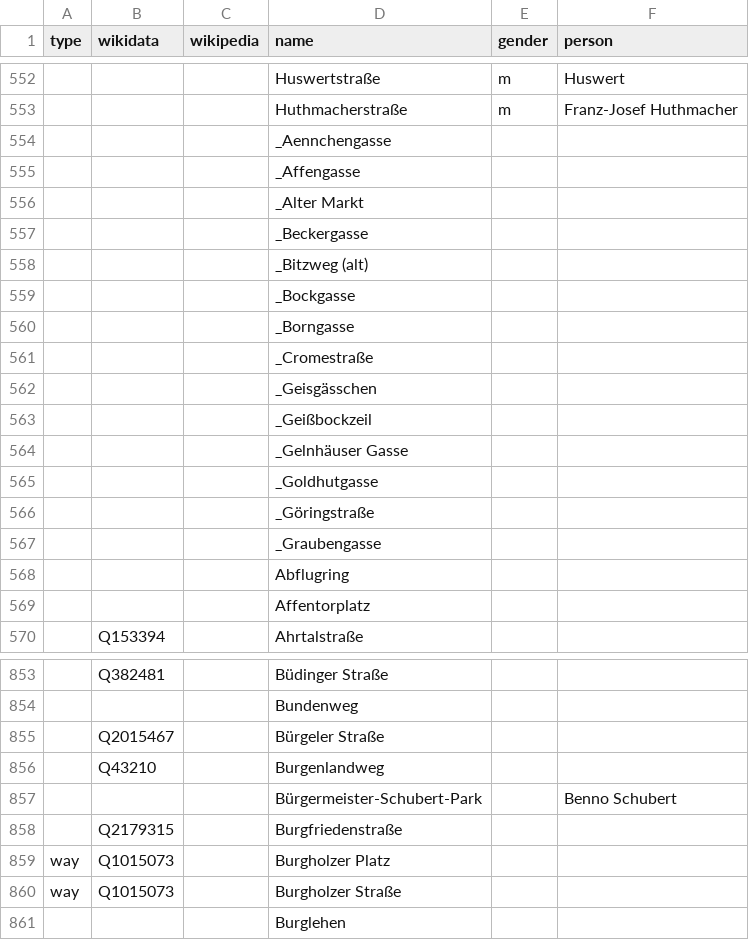
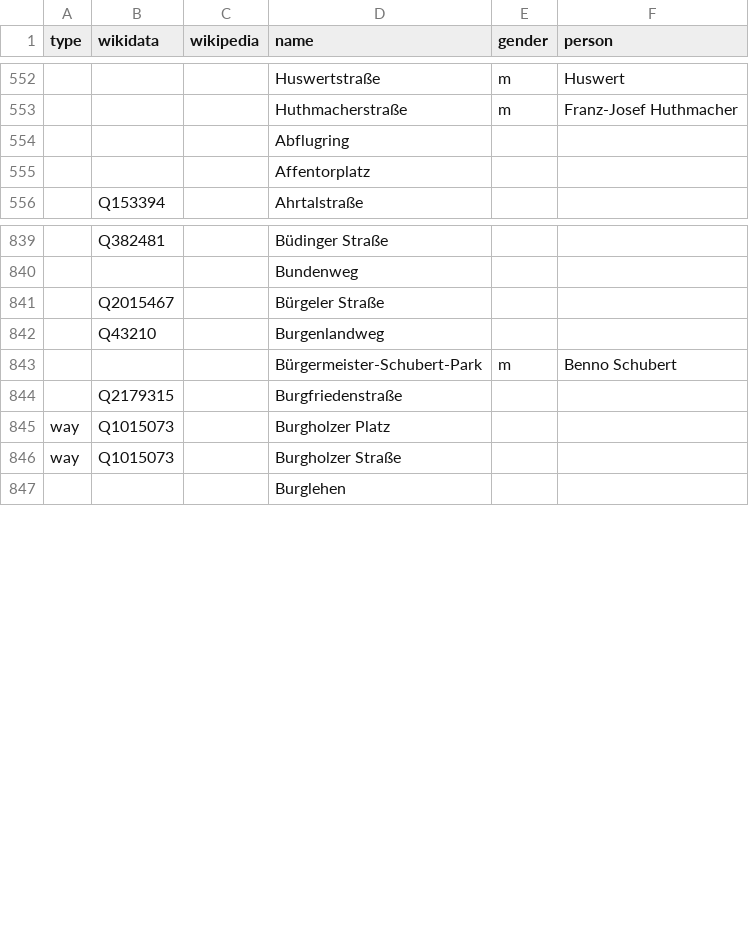
Before and after one commit to EqualStreetNames/equalstreetnames-frankfurt-am-main, a CSV file: data/data.csv, drawn as a sheet; only a part is shown, gaps mark what is left out; removed rows and columns are numbered as before the commit, all else as after; the diff names each change by its address in the sheet, - before the commit and + after, or states it on an @@ line.

Commit message:
Update data.csv

```diff
--- a/data/data.csv
+++ b/data/data.csv
-row 554:  |  |  | _Aennchengasse
-row 555:  |  |  | _Affengasse
-row 556:  |  |  | _Alter Markt
-row 557:  |  |  | _Beckergasse
-row 558:  |  |  | _Bitzweg (alt)
-row 559:  |  |  | _Bockgasse
-row 560:  |  |  | _Borngasse
-row 561:  |  |  | _Cromestraße
-row 562:  |  |  | _Geisgässchen
-row 563:  |  |  | _Geißbockzeil
-row 564:  |  |  | _Gelnhäuser Gasse
-row 565:  |  |  | _Goldhutgasse
-row 566:  |  |  | _Göringstraße
-row 567:  |  |  | _Graubengasse
-E843 (gender): (empty)
+E843 (gender): m
```
